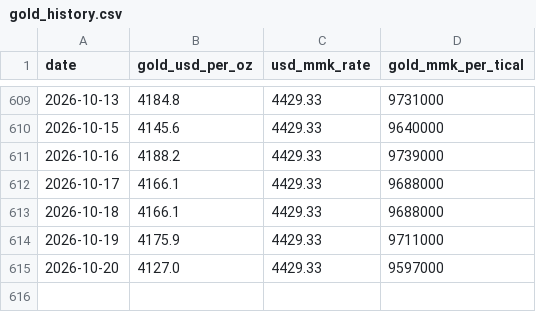
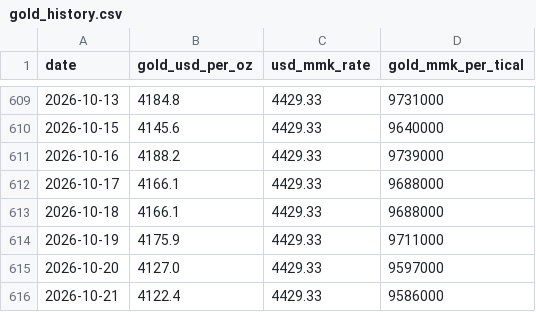
Before and after one commit to Whitey999/tracker, a CSV file: gold_history.csv, drawn as a sheet; only a part is shown, gaps mark what is left out; the diff names each change by its address in the sheet, - before the commit and + after, or states it on an @@ line.

Commit message:
Daily gold data + forecast update (2026-10-21)

```diff
--- a/gold_history.csv
+++ b/gold_history.csv
+row 616: 2026-10-21 | 4122.4 | 4429.33 | 9586000
```
